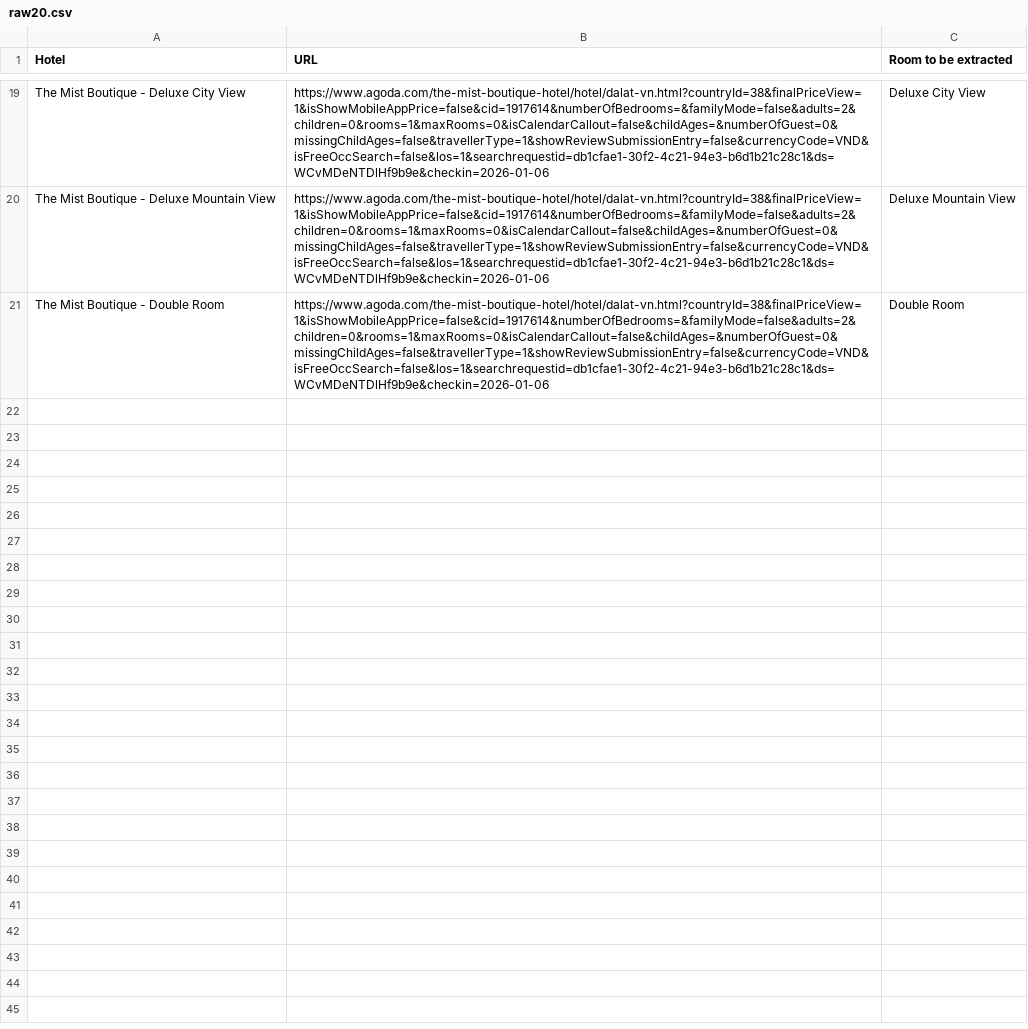
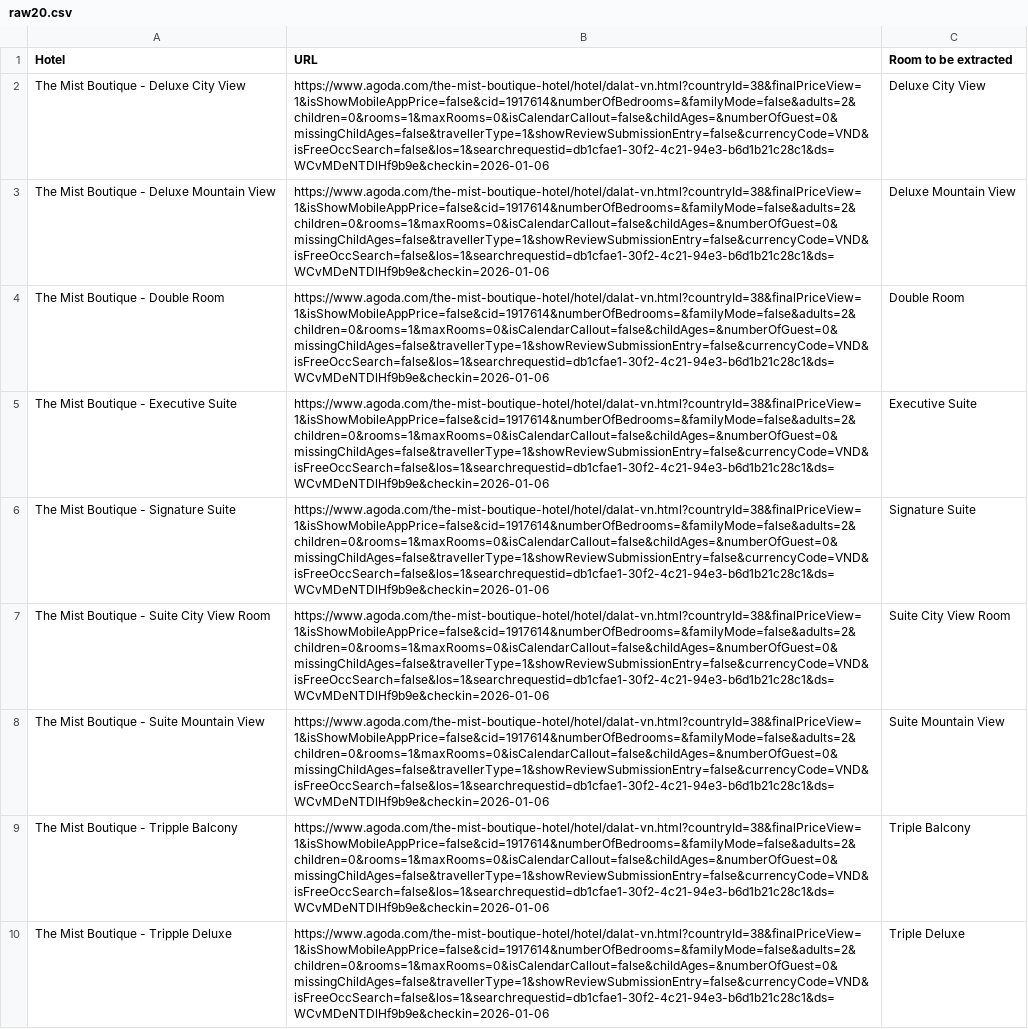
Before and after one commit to hchinhtrung/mvillage-email-template, a CSV file: 31.crawl-tool/raw20.csv, drawn as a sheet; only a part is shown, gaps mark what is left out; the diff covers the shown part only; the diff names each change by its address in the sheet, - before the commit and + after, or states it on an @@ line.

Commit message:
Switch crawl input to raw20 and update notebook
Update crawl tool to use raw20.csv instead of hcm2.csv and reflect that change in the Jupyter notebook (execution counts, log text, week ranges and batch info). Expand raw20.csv with many additional hotel/room entries and add several Mist Boutique room variants. Remove outdated artifacts and outputs: hcm2.csv, hotel_prices_20260216.csv, hotel_prices_temp.csv, competitor tracking CSVs, a debug screenshot, and update .DS_Store. These changes prepare the crawler for a larger 20-hotel batch and clean up stale result files.

```diff
--- a/31.crawl-tool/raw20.csv
+++ b/31.crawl-tool/raw20.csv
+row 5: The Mist Boutique - Executive Suite | https://www.agoda.com/the-mist-boutique-hotel/hotel/dalat-vn.html?countryId=38&finalPriceView=1&isShowMobileAppPrice=false&cid=1917614&numberOfBedrooms=&familyMode=false&adults=2&children=0&rooms=1&maxRooms=0&isCalendarCallout=false&childAges=&numberOfGuest=0&missingChildAges=false&travellerType=1&showReviewSubmissionEntry=false&currencyCode=VND&isFreeOccSearch=false&los=1&searchrequestid=db1cfae1-30f2-4c21-94e3-b6d1b21c28c1&ds=WCvMDeNTDlHf9b9e&checkin=2026-01-06 | Executive Suite
+row 6: The Mist Boutique - Signature Suite | https://www.agoda.com/the-mist-boutique-hotel/hotel/dalat-vn.html?countryId=38&finalPriceView=1&isShowMobileAppPrice=false&cid=1917614&numberOfBedrooms=&familyMode=false&adults=2&children=0&rooms=1&maxRooms=0&isCalendarCallout=false&childAges=&numberOfGuest=0&missingChildAges=false&travellerType=1&showReviewSubmissionEntry=false&currencyCode=VND&isFreeOccSearch=false&los=1&searchrequestid=db1cfae1-30f2-4c21-94e3-b6d1b21c28c1&ds=WCvMDeNTDlHf9b9e&checkin=2026-01-06 | Signature Suite
+row 7: The Mist Boutique - Suite City View Room | https://www.agoda.com/the-mist-boutique-hotel/hotel/dalat-vn.html?countryId=38&finalPriceView=1&isShowMobileAppPrice=false&cid=1917614&numberOfBedrooms=&familyMode=false&adults=2&children=0&rooms=1&maxRooms=0&isCalendarCallout=false&childAges=&numberOfGuest=0&missingChildAges=false&travellerType=1&showReviewSubmissionEntry=false&currencyCode=VND&isFreeOccSearch=false&los=1&searchrequestid=db1cfae1-30f2-4c21-94e3-b6d1b21c28c1&ds=WCvMDeNTDlHf9b9e&checkin=2026-01-06 | Suite City View Room
+row 8: The Mist Boutique - Suite Mountain View | https://www.agoda.com/the-mist-boutique-hotel/hotel/dalat-vn.html?countryId=38&finalPriceView=1&isShowMobileAppPrice=false&cid=1917614&numberOfBedrooms=&familyMode=false&adults=2&children=0&rooms=1&maxRooms=0&isCalendarCallout=false&childAges=&numberOfGuest=0&missingChildAges=false&travellerType=1&showReviewSubmissionEntry=false&currencyCode=VND&isFreeOccSearch=false&los=1&searchrequestid=db1cfae1-30f2-4c21-94e3-b6d1b21c28c1&ds=WCvMDeNTDlHf9b9e&checkin=2026-01-06 | Suite Mountain View
+row 9: The Mist Boutique - Tripple Balcony | https://www.agoda.com/the-mist-boutique-hotel/hotel/dalat-vn.html?countryId=38&finalPriceView=1&isShowMobileAppPrice=false&cid=1917614&numberOfBedrooms=&familyMode=false&adults=2&children=0&rooms=1&maxRooms=0&isCalendarCallout=false&childAges=&numberOfGuest=0&missingChildAges=false&travellerType=1&showReviewSubmissionEntry=false&currencyCode=VND&isFreeOccSearch=false&los=1&searchrequestid=db1cfae1-30f2-4c21-94e3-b6d1b21c28c1&ds=WCvMDeNTDlHf9b9e&checkin=2026-01-06 | Triple Balcony
+row 10: The Mist Boutique - Tripple Deluxe | https://www.agoda.com/the-mist-boutique-hotel/hotel/dalat-vn.html?countryId=38&finalPriceView=1&isShowMobileAppPrice=false&cid=1917614&numberOfBedrooms=&familyMode=false&adults=2&children=0&rooms=1&maxRooms=0&isCalendarCallout=false&childAges=&numberOfGuest=0&missingChildAges=false&travellerType=1&showReviewSubmissionEntry=false&currencyCode=VND&isFreeOccSearch=false&los=1&searchrequestid=db1cfae1-30f2-4c21-94e3-b6d1b21c28c1&ds=WCvMDeNTDlHf9b9e&checkin=2026-01-06 | Triple Deluxe
```
Also changed, not shown: 11 added rows and 17 removed rows elsewhere in this file, 11 other files.
